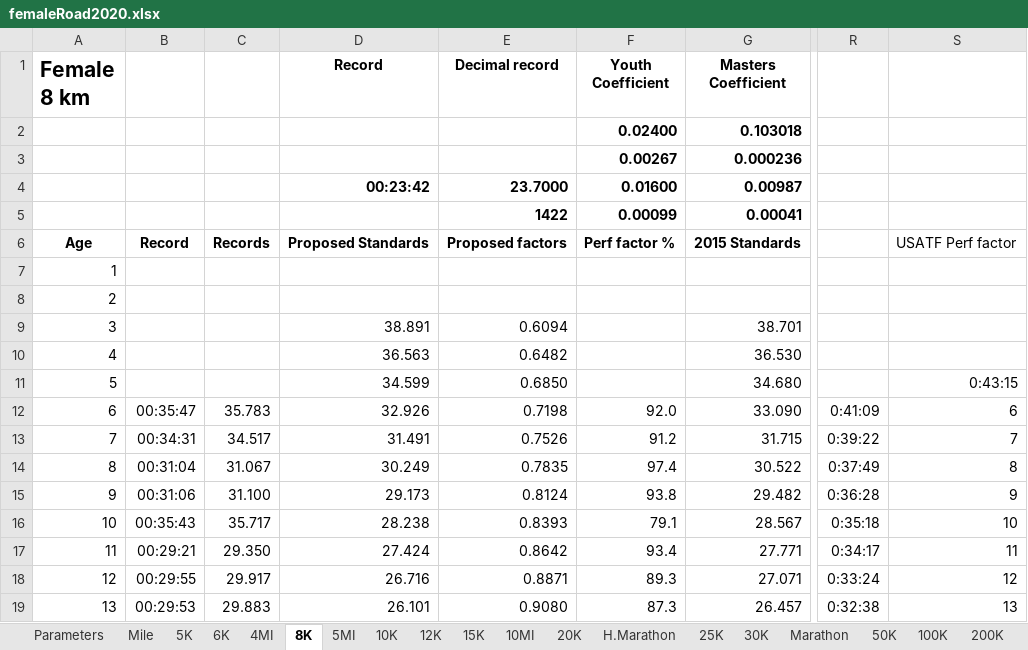
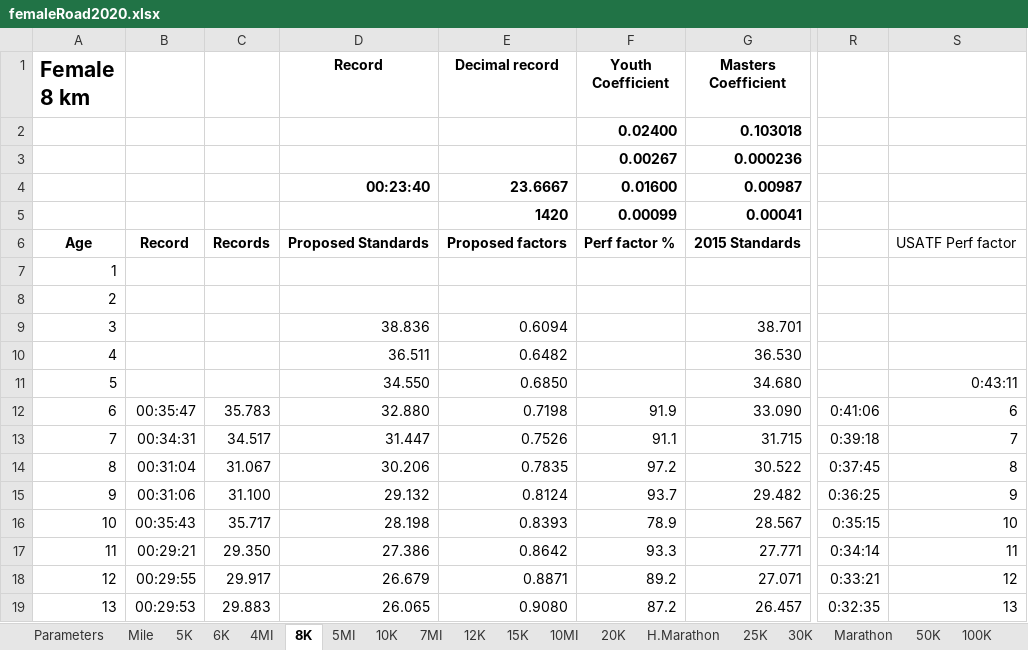
Before and after one commit to AlanLyttonJones/Age-Grade-Tables, an Excel workbook: femaleRoad2020.xlsx, sheet 8K, drawn as a sheet; only a part is shown, gaps mark what is left out; values as stored, in another font and other column widths than the file's, no borders; charts and pictures not drawn; the diff covers the shown part only; the diff names each change by its address in the sheet, - before the commit and + after, or states it on an @@ line.

```diff
--- a/femaleRoad2020.xlsx (sheet 8K)
+++ b/femaleRoad2020.xlsx (sheet 8K)
+sheet tab: 7MI
-D4 (Record): 00:23:42
+D4 (Record): 00:23:40
-E4 (Decimal record): 23.7000
+E4 (Decimal record): 23.6667
-E5 (Decimal record): 1422
+E5 (Decimal record): 1420
-D9 (Record): 38.891
+D9 (Record): 38.836
-D10 (Record): 36.563
+D10 (Record): 36.511
-D11 (Record): 34.599
+D11 (Record): 34.550
-S11: 0:43:15
+S11: 0:43:11
-D12 (Record): 32.926
+D12 (Record): 32.880
-F12 (Youth Coefficient): 92.0
+F12 (Youth Coefficient): 91.9
-R12: 0:41:09
+R12: 0:41:06
-D13 (Record): 31.491
+D13 (Record): 31.447
-F13 (Youth Coefficient): 91.2
+F13 (Youth Coefficient): 91.1
-R13: 0:39:22
+R13: 0:39:18
-D14 (Record): 30.249
+D14 (Record): 30.206
-F14 (Youth Coefficient): 97.4
+F14 (Youth Coefficient): 97.2
-R14: 0:37:49
+R14: 0:37:45
-D15 (Record): 29.173
+D15 (Record): 29.132
-F15 (Youth Coefficient): 93.8
+F15 (Youth Coefficient): 93.7
-R15: 0:36:28
+R15: 0:36:25
-D16 (Record): 28.238
+D16 (Record): 28.198
-F16 (Youth Coefficient): 79.1
+F16 (Youth Coefficient): 78.9
-R16: 0:35:18
+R16: 0:35:15
-D17 (Record): 27.424
+D17 (Record): 27.386
-F17 (Youth Coefficient): 93.4
+F17 (Youth Coefficient): 93.3
-R17: 0:34:17
+R17: 0:34:14
-D18 (Record): 26.716
+D18 (Record): 26.679
-F18 (Youth Coefficient): 89.3
+F18 (Youth Coefficient): 89.2
-R18: 0:33:24
+R18: 0:33:21
-D19 (Record): 26.101
+D19 (Record): 26.065
-F19 (Youth Coefficient): 87.3
+F19 (Youth Coefficient): 87.2
-R19: 0:32:38
+R19: 0:32:35
```
Also changed, not shown: 164 edited cells elsewhere in this sheet, sheet AgeStanSec, sheet Age Stan HMS, sheet Perf, sheet Pace, sheet Parameters, sheet Age Factors, formulas that keep their value, charts or pictures, FemaleRoadStd2020.xlsx, maleRoad2020.xlsx.
